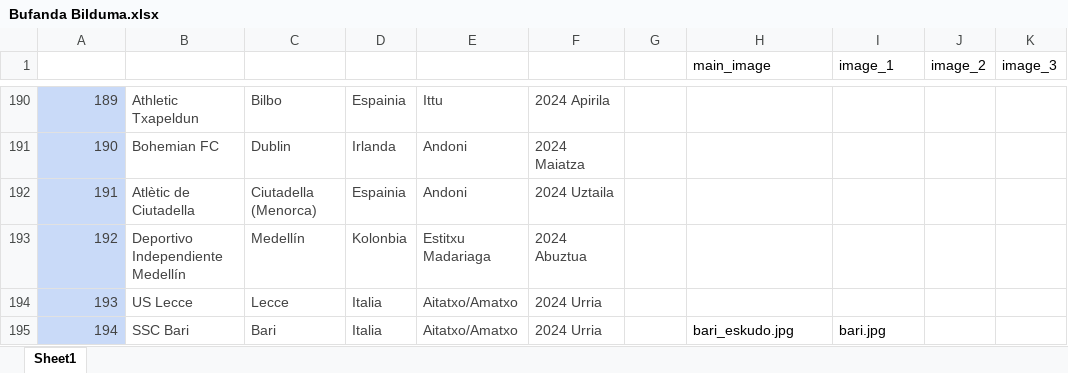
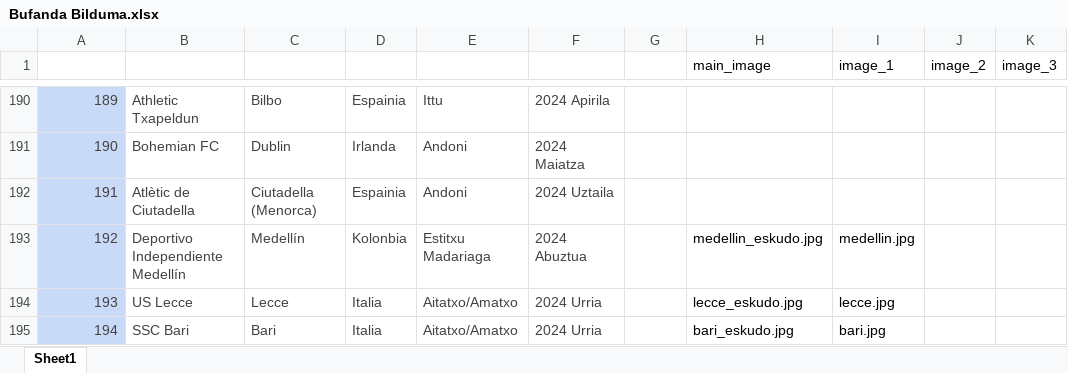
Before and after one commit to andmujika/bufandaweb, an Excel workbook: Bufanda Bilduma.xlsx, sheet Sheet1, drawn as a sheet; only a part is shown, gaps mark what is left out; values as stored, in another font and other column widths than the file's, no borders; table styles not drawn; the diff covers the shown part only; the diff names each change by its address in the sheet, - before the commit and + after, or states it on an @@ line.

Commit message:
Add files via upload

```diff
--- a/Bufanda Bilduma.xlsx (sheet Sheet1)
+++ b/Bufanda Bilduma.xlsx (sheet Sheet1)
-H193 (main_image): (empty)
+H193 (main_image): medellin_eskudo.jpg
-I193 (image_1): (empty)
+I193 (image_1): medellin.jpg
-H194 (main_image): (empty)
+H194 (main_image): lecce_eskudo.jpg
-I194 (image_1): (empty)
+I194 (image_1): lecce.jpg
```
Also changed, not shown: 1 added row and 8 edited cells elsewhere in this sheet.
